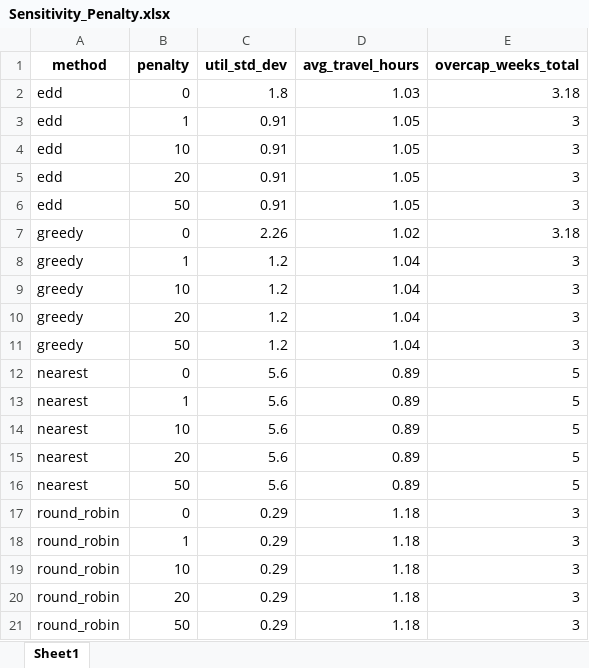
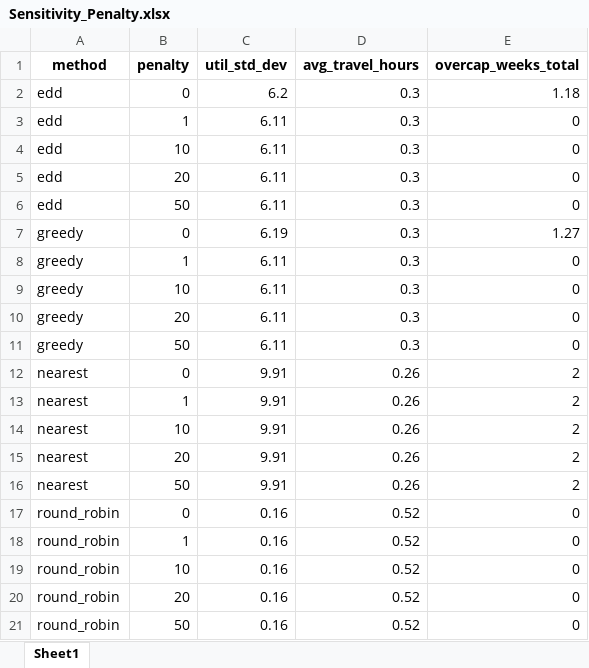
Before and after one commit to annehoogeveen1-ux/Planning-Scheduling, an Excel workbook: Sensitivity_Output/Sensitivity_Penalty.xlsx, sheet Sheet1, drawn as a sheet; values as stored, in another font and other column widths than the file's, no borders; the diff names each change by its address in the sheet, - before the commit and + after, or states it on an @@ line.

```diff
--- a/Sensitivity_Output/Sensitivity_Penalty.xlsx (sheet Sheet1)
+++ b/Sensitivity_Output/Sensitivity_Penalty.xlsx (sheet Sheet1)
-C2 (util_std_dev): 1.8
+C2 (util_std_dev): 6.2
-D2 (avg_travel_hours): 1.03
+D2 (avg_travel_hours): 0.3
-E2 (overcap_weeks_total): 3.18
+E2 (overcap_weeks_total): 1.18
-C3:C6 (util_std_dev): 0.91
+C3:C6 (util_std_dev): 6.11
-D3:D6 (avg_travel_hours): 1.05
+D3:D6 (avg_travel_hours): 0.3
-E3:E6 (overcap_weeks_total): 3
+E3:E6 (overcap_weeks_total): 0
-C7 (util_std_dev): 2.26
+C7 (util_std_dev): 6.19
-D7 (avg_travel_hours): 1.02
+D7 (avg_travel_hours): 0.3
-E7 (overcap_weeks_total): 3.18
+E7 (overcap_weeks_total): 1.27
-C8:C11 (util_std_dev): 1.2
+C8:C11 (util_std_dev): 6.11
-D8:D11 (avg_travel_hours): 1.04
+D8:D11 (avg_travel_hours): 0.3
-E8:E11 (overcap_weeks_total): 3
+E8:E11 (overcap_weeks_total): 0
-C12:C16 (util_std_dev): 5.6
+C12:C16 (util_std_dev): 9.91
-D12:D16 (avg_travel_hours): 0.89
+D12:D16 (avg_travel_hours): 0.26
-E12:E16 (overcap_weeks_total): 5
+E12:E16 (overcap_weeks_total): 2
-C17:C21 (util_std_dev): 0.29
+C17:C21 (util_std_dev): 0.16
-D17:D21 (avg_travel_hours): 1.18
+D17:D21 (avg_travel_hours): 0.52
-E17:E21 (overcap_weeks_total): 3
+E17:E21 (overcap_weeks_total): 0
```
Also changed, not shown: Sensitivity_Output/Best_Per_Method.xlsx, Sensitivity_Output/Sensitivity_Alpha.xlsx, 7 other files.
